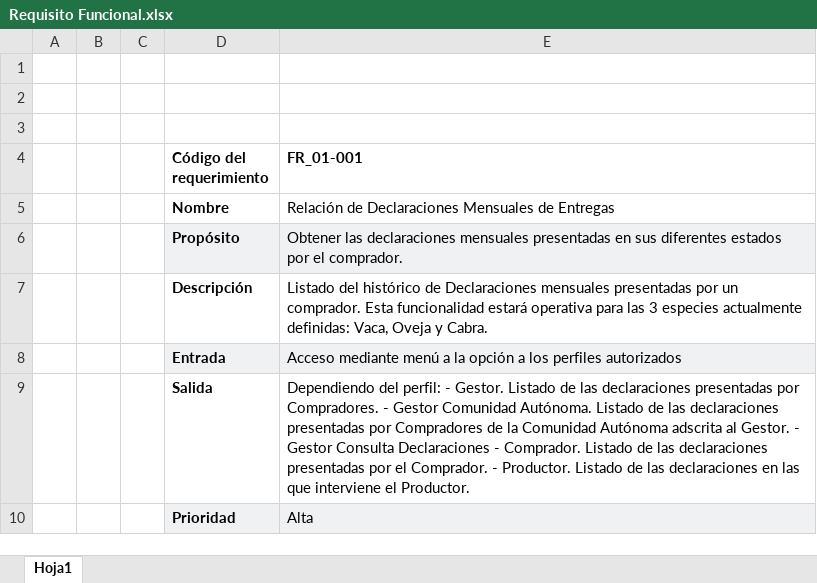
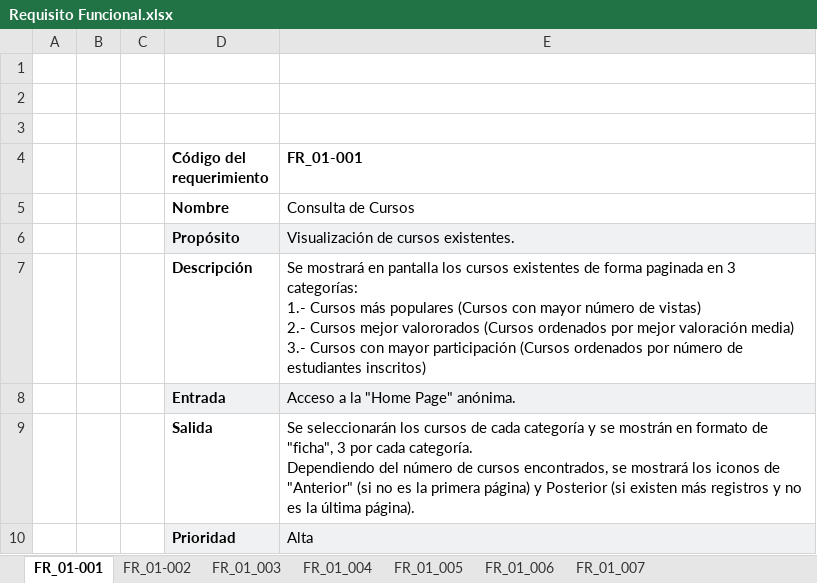
Before and after one commit to javiermartinezsanchez/uned-aplicacionweb, an Excel workbook: src/main/resources/static/docs/Requisito Funcional.xlsx, sheet FR_01-001, drawn as a sheet; values as stored, in another font and other column widths than the file's, no borders; ↵ is a line break in a cell; the diff names each change by its address in the sheet, - before the commit and + after, or states it on an @@ line.

Commit message:
documentos para la memoria

```diff
--- a/src/main/resources/static/docs/Requisito Funcional.xlsx (sheet FR_01-001)
+++ b/src/main/resources/static/docs/Requisito Funcional.xlsx (sheet FR_01-001)
-sheet tab: Hoja1
+sheet tab: FR_01-001
+sheet tab: FR_01-002
+sheet tab: FR_01_003
+sheet tab: FR_01_004
+sheet tab: FR_01_005
+sheet tab: FR_01_006
+sheet tab: FR_01_007
-E5 (FR_01-001): Relación de Declaraciones Mensuales de Entregas
+E5 (FR_01-001): Consulta de Cursos
-E6 (FR_01-001): Obtener las declaraciones mensuales presentadas en sus diferentes estados por el comprador.
+E6 (FR_01-001): Visualización de cursos existentes.
-E7 (FR_01-001): Listado del histórico de Declaraciones mensuales presentadas por un comprador. Esta funcionalidad estará operativa para las 3 especies actualmente definidas: Vaca, Oveja y Cabra.
+E7 (FR_01-001): Se mostrará en pantalla los cursos existentes de forma paginada en 3 categorías: ↵ 1.- Cursos más populares (Cursos con mayor número de vistas) ↵ 2.- Cursos mejor valororados (Cursos ordenados por mejor valoración media) ↵ 3.- Cursos con mayor participación (Cursos ordenados por número de estudiantes inscritos)
-E8 (FR_01-001): Acceso mediante menú a la opción a los perfiles autorizados
+E8 (FR_01-001): Acceso a la "Home Page" anónima.
-E9 (FR_01-001): Dependiendo del perfil: - Gestor. Listado de las declaraciones presentadas por Compradores. - Gestor Comunidad Autónoma. Listado de las declaraciones presentadas por Compradores de la Comunidad Autónoma adscrita al Gestor. - Gestor Consulta Declaraciones - Comprador. Listado de las declaraciones presentadas por el Comprador. - Productor. Listado de las declaraciones en las que interviene el Productor.
+E9 (FR_01-001): Se seleccionarán los cursos de cada categoría y se mostrán en formato de "ficha", 3 por cada categoría. ↵ Dependiendo del número de cursos encontrados, se mostrará los iconos de "Anterior" (si no es la primera página) y Posterior (si existen más registros y no es la última página).
```
Also changed, not shown: src/main/resources/static/docs/Casos de uso.xlsx, src/main/resources/static/docs/Usuarios_prueba.xlsx, 2 other files.
